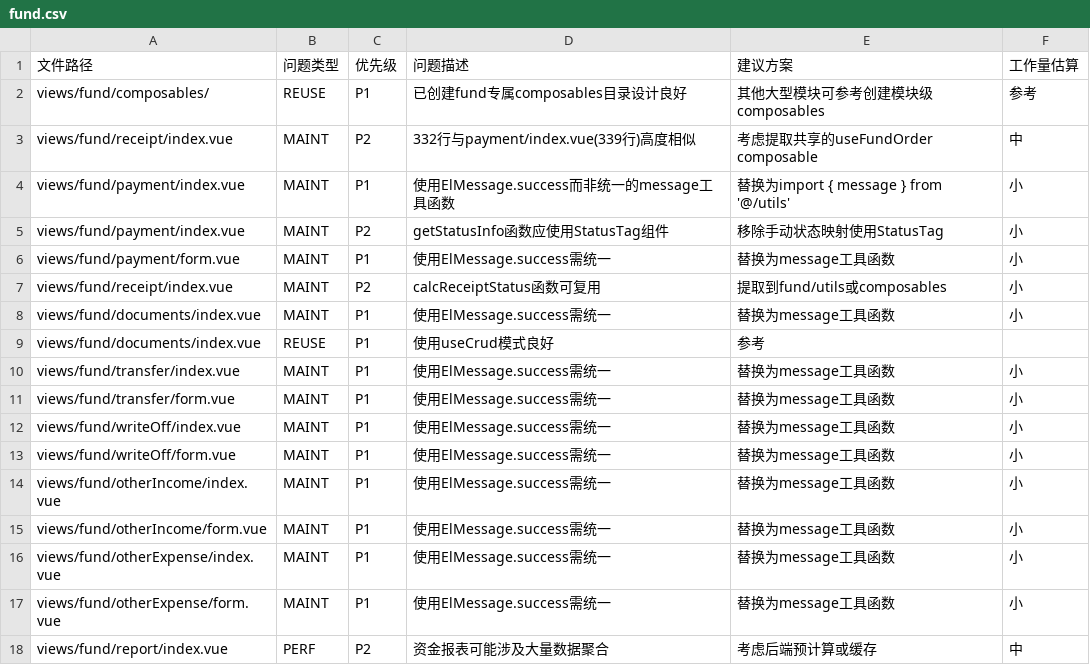
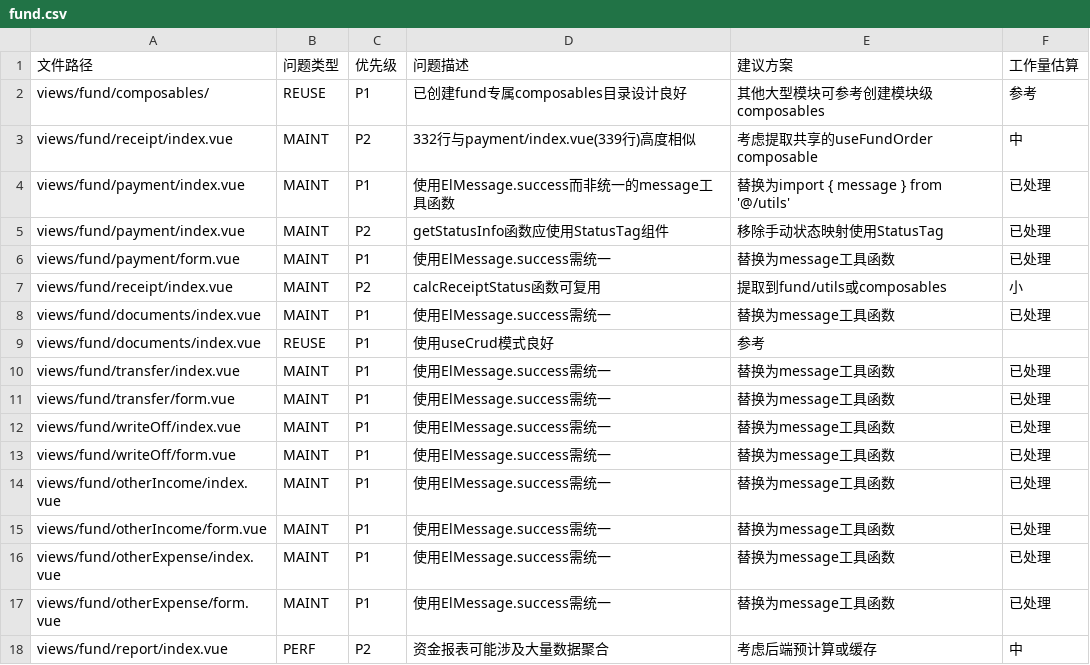
Before and after one commit to LaicZhang/tire-admin-web, a CSV file: docs/audit-list/fund.csv, drawn as a sheet.

Commit message:
docs(audit-list): update audit list CSV files

```diff
--- a/docs/audit-list/fund.csv
+++ b/docs/audit-list/fund.csv
@@ -3,16 +3,16 @@ views/fund/composables/,REUSE,P1,已创建fund专属composables目录设计良
 views/fund/receipt/index.vue,MAINT,P2,332行与payment/index.vue(339行)高度相似,考虑提取共享的useFundOrder composable,中
-views/fund/payment/index.vue,MAINT,P1,使用ElMessage.success而非统一的message工具函数,替换为import { message } from '@/utils',小
-views/fund/payment/index.vue,MAINT,P2,getStatusInfo函数应使用StatusTag组件,移除手动状态映射使用StatusTag,小
-views/fund/payment/form.vue,MAINT,P1,使用ElMessage.success需统一,替换为message工具函数,小
+views/fund/payment/index.vue,MAINT,P1,使用ElMessage.success而非统一的message工具函数,替换为import { message } from '@/utils',已处理
+views/fund/payment/index.vue,MAINT,P2,getStatusInfo函数应使用StatusTag组件,移除手动状态映射使用StatusTag,已处理
+views/fund/payment/form.vue,MAINT,P1,使用ElMessage.success需统一,替换为message工具函数,已处理
 views/fund/receipt/index.vue,MAINT,P2,calcReceiptStatus函数可复用,提取到fund/utils或composables,小
-views/fund/documents/index.vue,MAINT,P1,使用ElMessage.success需统一,替换为message工具函数,小
+views/fund/documents/index.vue,MAINT,P1,使用ElMessage.success需统一,替换为message工具函数,已处理
 views/fund/documents/index.vue,REUSE,P1,使用useCrud模式良好,参考
-views/fund/transfer/index.vue,MAINT,P1,使用ElMessage.success需统一,替换为message工具函数,小
-views/fund/transfer/form.vue,MAINT,P1,使用ElMessage.success需统一,替换为message工具函数,小
-views/fund/writeOff/index.vue,MAINT,P1,使用ElMessage.success需统一,替换为message工具函数,小
-views/fund/writeOff/form.vue,MAINT,P1,使用ElMessage.success需统一,替换为message工具函数,小
-views/fund/otherIncome/index.vue,MAINT,P1,使用ElMessage.success需统一,替换为message工具函数,小
-views/fund/otherIncome/form.vue,MAINT,P1,使用ElMessage.success需统一,替换为message工具函数,小
-views/fund/otherExpense/index.vue,MAINT,P1,使用ElMessage.success需统一,替换为message工具函数,小
-views/fund/otherExpense/form.vue,MAINT,P1,使用ElMessage.success需统一,替换为message工具函数,小
+views/fund/transfer/index.vue,MAINT,P1,使用ElMessage.success需统一,替换为message工具函数,已处理
+views/fund/transfer/form.vue,MAINT,P1,使用ElMessage.success需统一,替换为message工具函数,已处理
+views/fund/writeOff/index.vue,MAINT,P1,使用ElMessage.success需统一,替换为message工具函数,已处理
+views/fund/writeOff/form.vue,MAINT,P1,使用ElMessage.success需统一,替换为message工具函数,已处理
+views/fund/otherIncome/index.vue,MAINT,P1,使用ElMessage.success需统一,替换为message工具函数,已处理
+views/fund/otherIncome/form.vue,MAINT,P1,使用ElMessage.success需统一,替换为message工具函数,已处理
+views/fund/otherExpense/index.vue,MAINT,P1,使用ElMessage.success需统一,替换为message工具函数,已处理
+views/fund/otherExpense/form.vue,MAINT,P1,使用ElMessage.success需统一,替换为message工具函数,已处理
 views/fund/report/index.vue,PERF,P2,资金报表可能涉及大量数据聚合,考虑后端预计算或缓存,中
```
Also changed, not shown: docs/audit-list/business.csv, docs/audit-list/inventory.csv, 1 other file.
